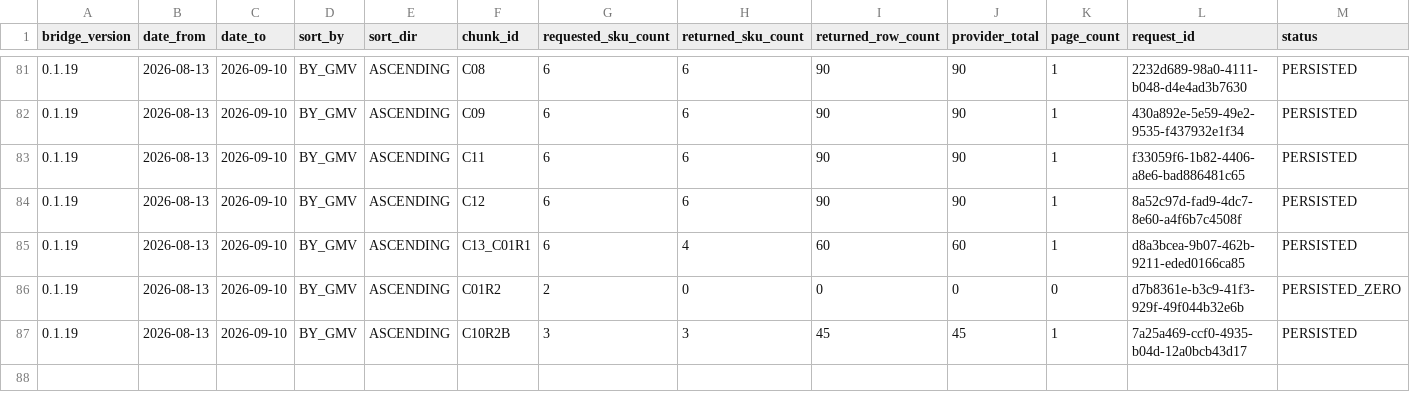
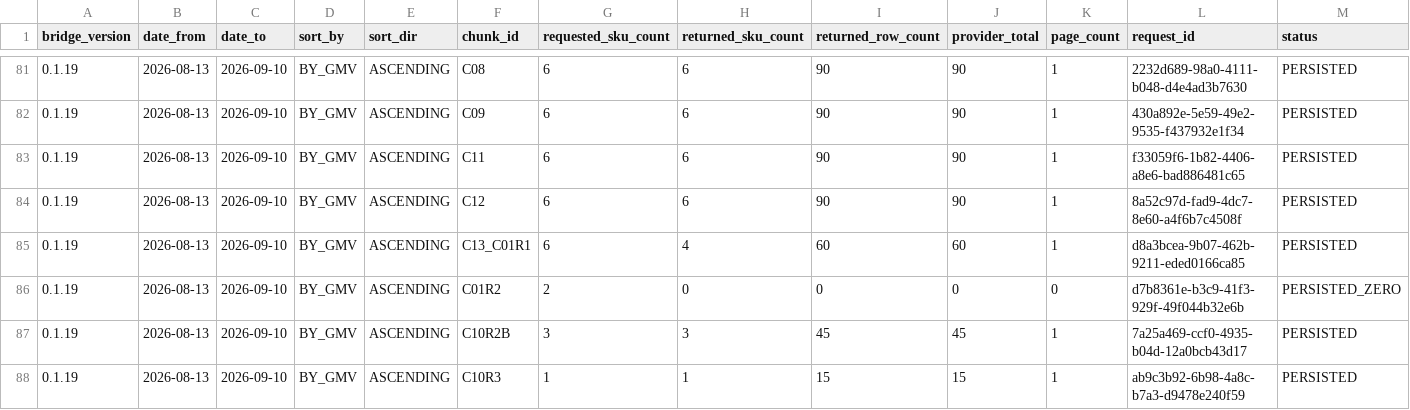
Before and after one commit to MaksimUnimax/blood_sand, a TSV file: продажи/статистика/ozon/raw/2026-08-13_2026-09-10/canonical_chunk_collection_manifest.tsv, drawn as a sheet; only a part is shown, gaps mark what is left out; rows hold the shown columns only; the diff names each change by its address in the sheet, - before the commit and + after, or states it on an @@ line.

Commit message:
Record successful BY_GMV ASC C10 rescue result

```diff
--- a/продажи/статистика/ozon/raw/2026-08-13_2026-09-10/canonical_chunk_collection_manifest.tsv
+++ b/продажи/статистика/ozon/raw/2026-08-13_2026-09-10/canonical_chunk_collection_manifest.tsv
+row 88: 0.1.19 | 2026-08-13 | 2026-09-10 | BY_GMV | ASCENDING | C10R3 | 1 | 1 | 15 | 15 | 1 | ab9c3b92-6b98-4a8c-b7a3-d9478e240f59 | PERSISTED
```
